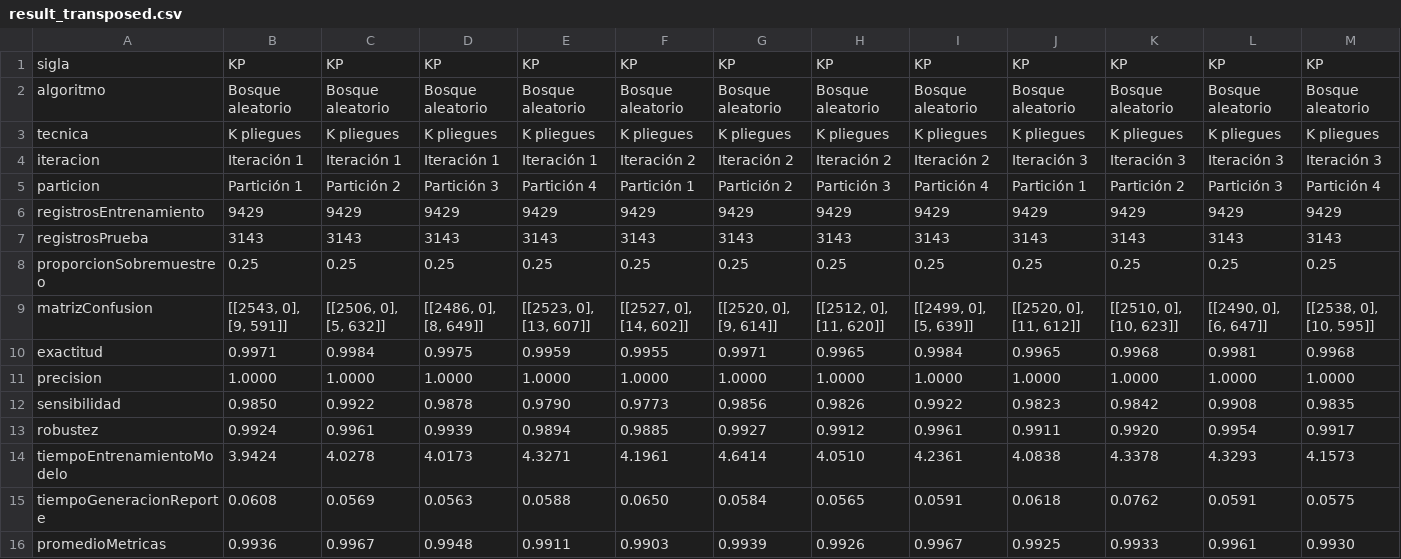
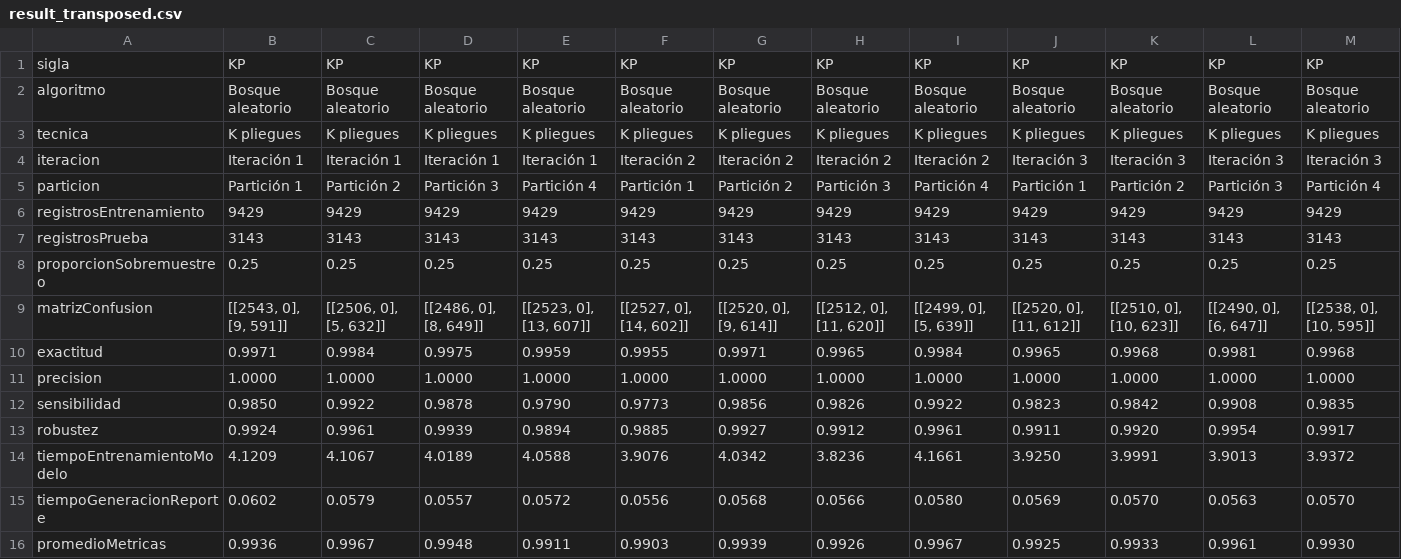
Before and after one commit to RonaldoNolasco/personal-thesis-development, a CSV file: 5-evaluation/3-output/all/result_transposed.csv, drawn as a sheet; only a part is shown; removed rows and columns are numbered as before the commit, all else as after; rows hold the shown columns only; the diff names each change by its address in the sheet, - before the commit and + after, or states it on an @@ line.

```diff
--- a/5-evaluation/3-output/all/result_transposed.csv
+++ b/5-evaluation/3-output/all/result_transposed.csv
-row 14: tiempoEntrenamientoModelo | 3.9424 | 4.0278 | 4.0173 | 4.3271 | 4.1961 | 4.6414 | 4.0510 | 4.2361 | 4.0838 | 4.3378 | 4.3293 | 4.1573
-row 15: tiempoGeneracionReporte | 0.0608 | 0.0569 | 0.0563 | 0.0588 | 0.0650 | 0.0584 | 0.0565 | 0.0591 | 0.0618 | 0.0762 | 0.0591 | 0.0575
+row 14: tiempoEntrenamientoModelo | 4.1209 | 4.1067 | 4.0189 | 4.0588 | 3.9076 | 4.0342 | 3.8236 | 4.1661 | 3.9250 | 3.9991 | 3.9013 | 3.9372
+row 15: tiempoGeneracionReporte | 0.0602 | 0.0579 | 0.0557 | 0.0572 | 0.0556 | 0.0568 | 0.0566 | 0.0580 | 0.0569 | 0.0570 | 0.0563 | 0.0570
```
Also changed, not shown: 5-evaluation/3-output/all/result.csv, 5-evaluation/3-output/summary/result.csv, 5 other files.
